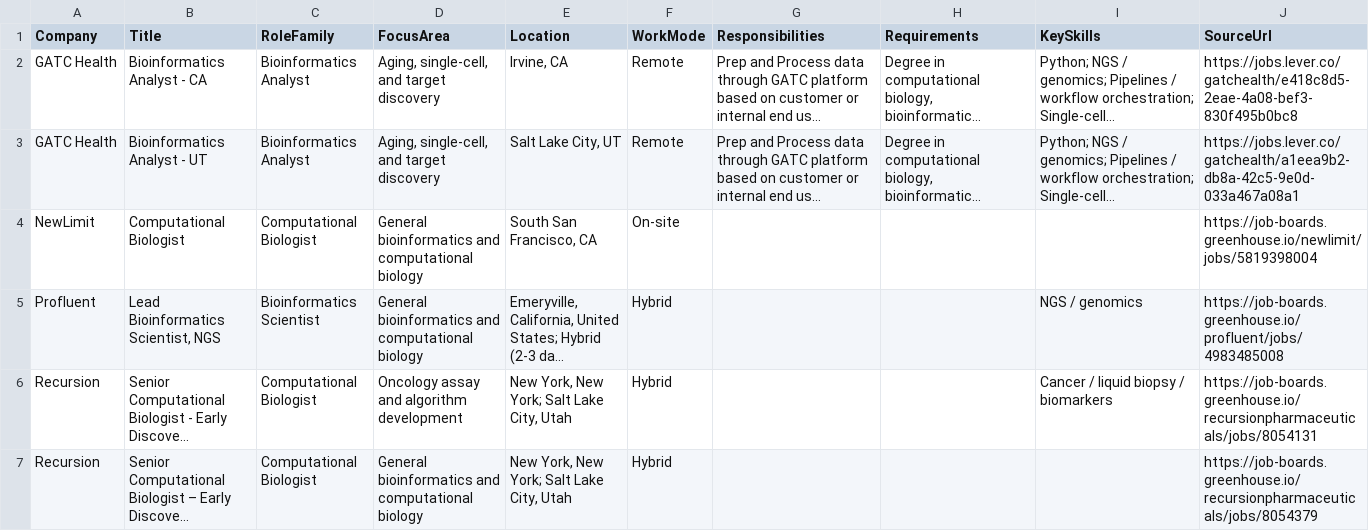
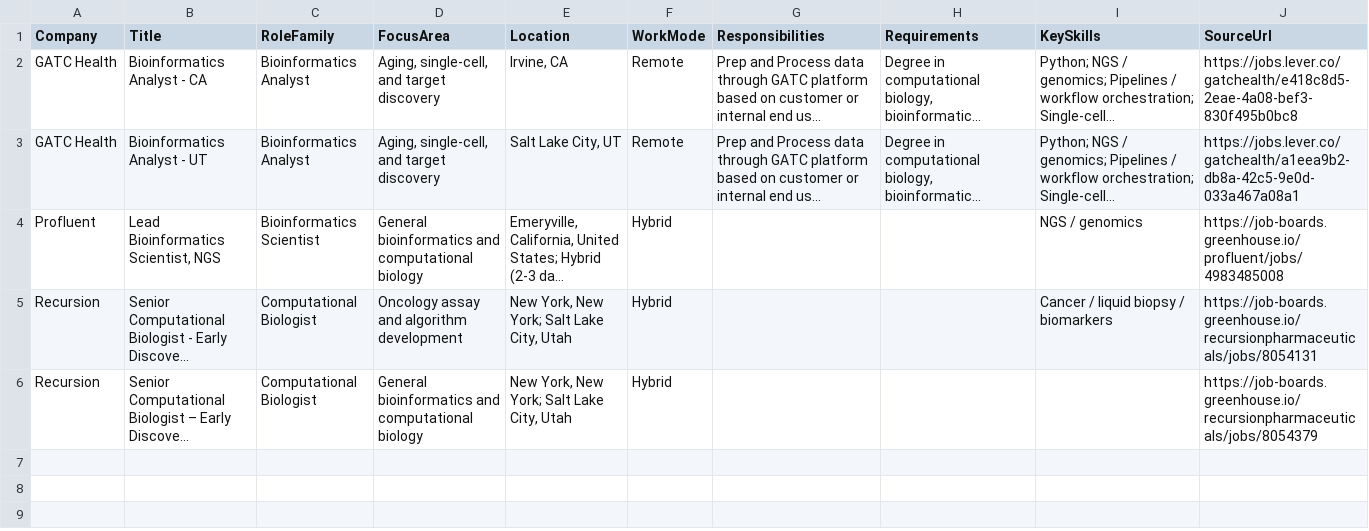
Before and after one commit to SpicyChicken6/bioinformatics_jobskill_index, a CSV file: output/bioinformatics-jobs-board.csv, drawn as a sheet; long unchanged cells end in …; the diff names each change by its address in the sheet, - before the commit and + after, or states it on an @@ line.

```diff
--- a/output/bioinformatics-jobs-board.csv
+++ b/output/bioinformatics-jobs-board.csv
-row 4: NewLimit | Computational Biologist | Computational Biologist | General bioinformatics and computational biology | South San Francisco, CA | On-site |  |  |  | https://job-boards.greenhouse.io/newlimit/jobs/5819398004
```
Also changed, not shown: output/bioinformatics-trend-history.csv, 3 other files.
